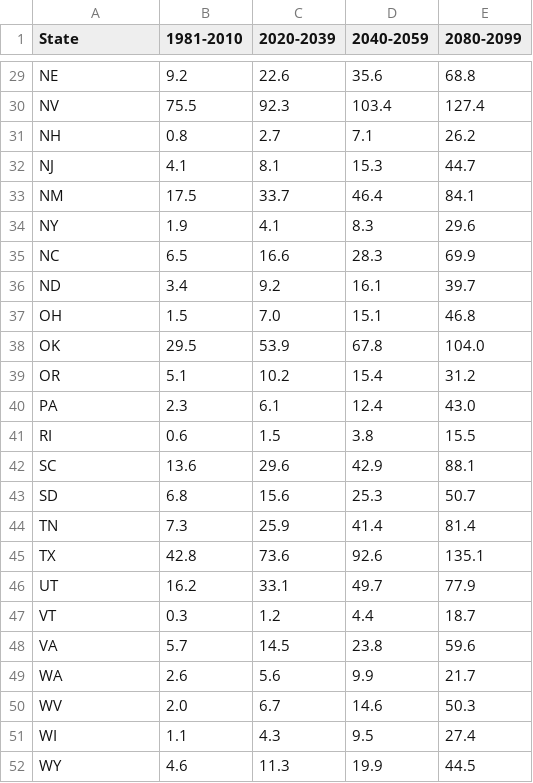
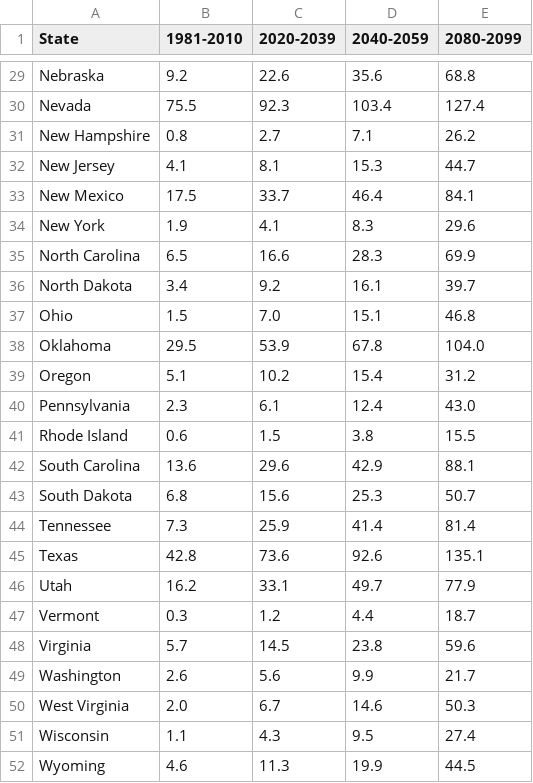
Before and after one commit to guardian/interactive-ac-heat, a CSV file: src/assets/us-climate.csv, drawn as a sheet; only a part is shown, gaps mark what is left out; the diff covers the shown part only; the diff names each change by its address in the sheet, - before the commit and + after, or states it on an @@ line.

```diff
--- a/src/assets/us-climate.csv
+++ b/src/assets/us-climate.csv
-A29 (State): NE
+A29 (State): Nebraska
-A30 (State): NV
+A30 (State): Nevada
-A31 (State): NH
+A31 (State): New Hampshire
-A32 (State): NJ
+A32 (State): New Jersey
-A33 (State): NM
+A33 (State): New Mexico
-A34 (State): NY
+A34 (State): New York
-A35 (State): NC
+A35 (State): North Carolina
-A36 (State): ND
+A36 (State): North Dakota
-A37 (State): OH
+A37 (State): Ohio
-A38 (State): OK
+A38 (State): Oklahoma
-A39 (State): OR
+A39 (State): Oregon
-A40 (State): PA
+A40 (State): Pennsylvania
-A41 (State): RI
+A41 (State): Rhode Island
-A42 (State): SC
+A42 (State): South Carolina
-A43 (State): SD
+A43 (State): South Dakota
-A44 (State): TN
+A44 (State): Tennessee
-A45 (State): TX
+A45 (State): Texas
-A46 (State): UT
+A46 (State): Utah
-A47 (State): VT
+A47 (State): Vermont
-A48 (State): VA
+A48 (State): Virginia
-A49 (State): WA
+A49 (State): Washington
-A50 (State): WV
+A50 (State): West Virginia
-A51 (State): WI
+A51 (State): Wisconsin
-A52 (State): WY
+A52 (State): Wyoming
```
Also changed, not shown: 27 edited cells elsewhere in this file, 4 other files.
